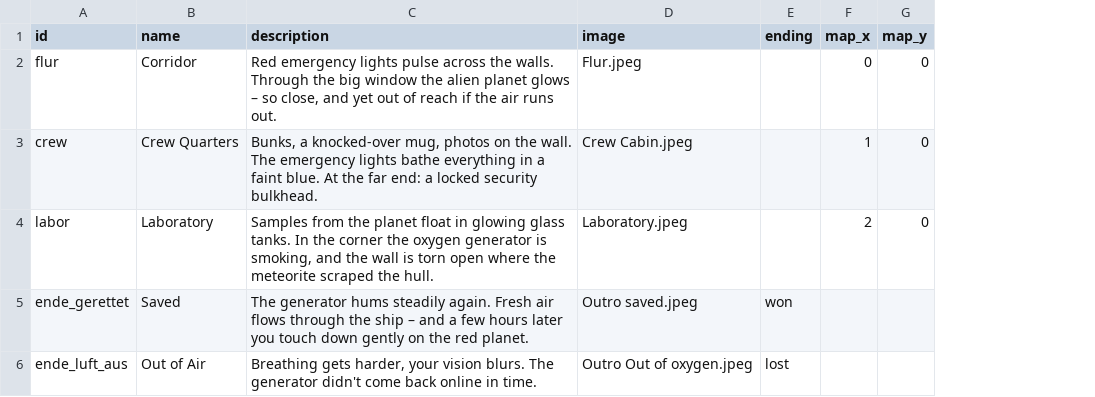
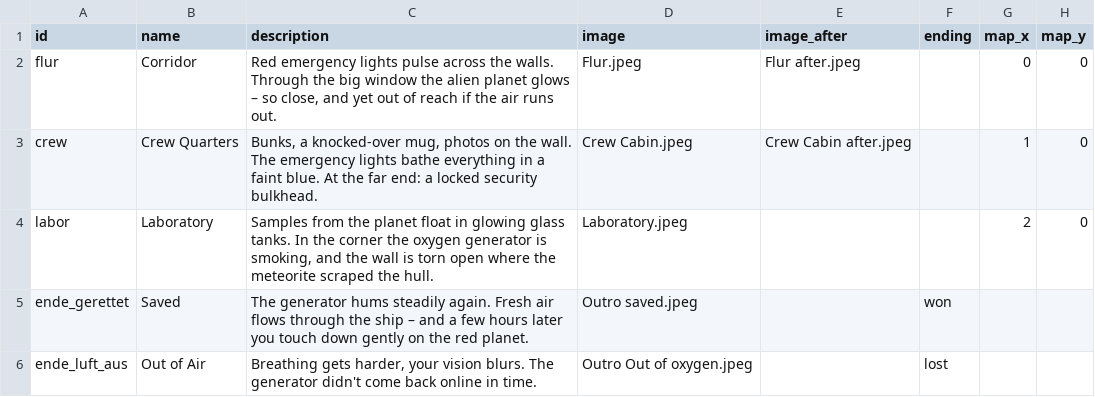
Before and after one commit to NoahSchlag1/Escape-Room-Project, a CSV file: data/rooms.csv, drawn as a sheet; the diff names each change by its address in the sheet, - before the commit and + after, or states it on an @@ line.

```diff
--- a/data/rooms.csv
+++ b/data/rooms.csv
+column E (image_after), rows 2-3: Flur after.jpeg | Crew Cabin after.jpeg
```
Also changed, not shown: 6 other files.
